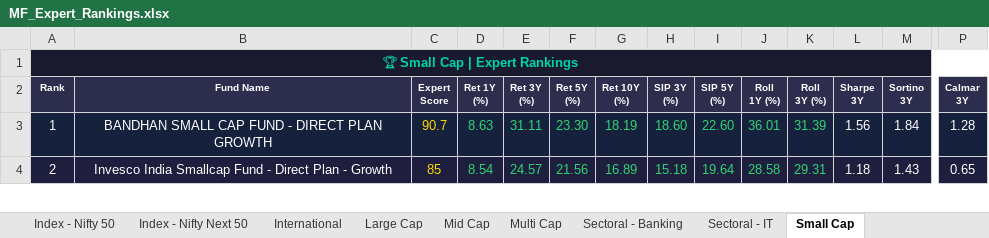
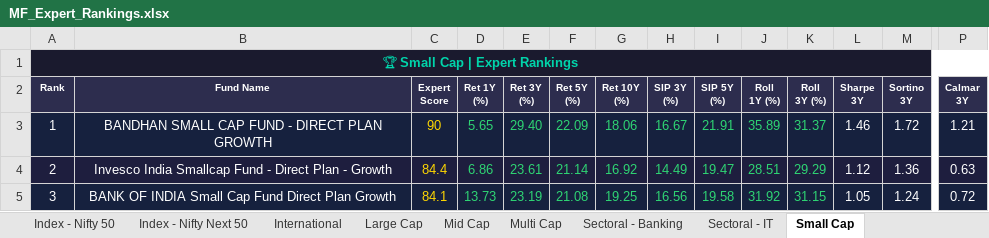
Before and after one commit to myfinancialria/mf-data-fetcher, an Excel workbook: output/MF_Expert_Rankings.xlsx, sheet Small Cap, drawn as a sheet; only a part is shown, gaps mark what is left out; values as stored, in another font and other column widths than the file's, no borders; rows hold the shown columns only; the diff covers the shown part only; the diff names each change by its address in the sheet, - before the commit and + after, or states it on an @@ line.

```diff
--- a/output/MF_Expert_Rankings.xlsx (sheet Small Cap)
+++ b/output/MF_Expert_Rankings.xlsx (sheet Small Cap)
-C3 (Expert Score): 90.7
+C3 (Expert Score): 90
-D3 (Ret 1Y (%)): 8.63
+D3 (Ret 1Y (%)): 5.65
-E3 (Ret 3Y (%)): 31.11
+E3 (Ret 3Y (%)): 29.40
-F3 (Ret 5Y (%)): 23.30
+F3 (Ret 5Y (%)): 22.09
-G3 (Ret 10Y (%)): 18.19
+G3 (Ret 10Y (%)): 18.06
-H3 (SIP 3Y (%)): 18.60
+H3 (SIP 3Y (%)): 16.67
-I3 (SIP 5Y (%)): 22.60
+I3 (SIP 5Y (%)): 21.91
-J3 (Roll 1Y (%)): 36.01
+J3 (Roll 1Y (%)): 35.89
-K3 (Roll 3Y (%)): 31.39
+K3 (Roll 3Y (%)): 31.37
-L3 (Sharpe 3Y): 1.56
+L3 (Sharpe 3Y): 1.46
-M3 (Sortino 3Y): 1.84
+M3 (Sortino 3Y): 1.72
-P3 (Calmar 3Y): 1.28
+P3 (Calmar 3Y): 1.21
-C4 (Expert Score): 85
+C4 (Expert Score): 84.4
-D4 (Ret 1Y (%)): 8.54
+D4 (Ret 1Y (%)): 6.86
-E4 (Ret 3Y (%)): 24.57
+E4 (Ret 3Y (%)): 23.61
-F4 (Ret 5Y (%)): 21.56
+F4 (Ret 5Y (%)): 21.14
-G4 (Ret 10Y (%)): 16.89
+G4 (Ret 10Y (%)): 16.92
-H4 (SIP 3Y (%)): 15.18
+H4 (SIP 3Y (%)): 14.49
-I4 (SIP 5Y (%)): 19.64
+I4 (SIP 5Y (%)): 19.47
-J4 (Roll 1Y (%)): 28.58
+J4 (Roll 1Y (%)): 28.51
-K4 (Roll 3Y (%)): 29.31
+K4 (Roll 3Y (%)): 29.29
-L4 (Sharpe 3Y): 1.18
+L4 (Sharpe 3Y): 1.12
-M4 (Sortino 3Y): 1.43
+M4 (Sortino 3Y): 1.36
-P4 (Calmar 3Y): 0.65
+P4 (Calmar 3Y): 0.63
+row 5: 3 | BANK OF INDIA Small Cap Fund Direct Plan Growth | 84.1 | 13.73 | 23.19 | 21.08 | 19.25 | 16.56 | 19.58 | 31.92 | 31.15 | 1.05 | 1.24 | 0.72
```
Also changed, not shown: 27 added rows, 28 removed rows, 484 edited cells and cell formats elsewhere in this sheet, sheet Mid Cap, sheet Sectoral - Banking, sheet Flexi Cap, sheet Large Cap, sheet Balanced Advantage, sheet ELSS, 11 more sheets, 3 other files.
